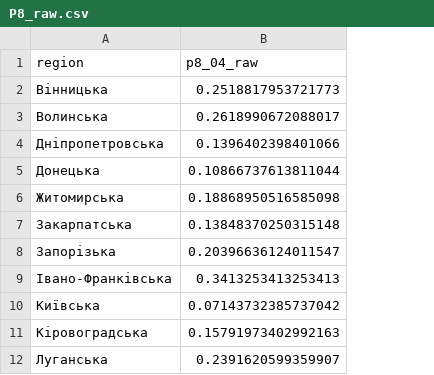
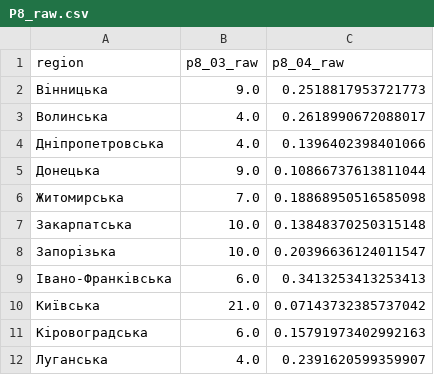
Before and after one commit to regional-development/index-2020-3, a CSV file: data/processed/P8_raw.csv, drawn as a sheet; only a part is shown; the diff names each change by its address in the sheet, - before the commit and + after, or states it on an @@ line.

```diff
--- a/data/processed/P8_raw.csv
+++ b/data/processed/P8_raw.csv
+column B (p8_03_raw), rows 2-12: 9.0 | 4.0 | 4.0 | 9.0 | 7.0 | 10.0 | 10.0 | 6.0 | 21.0 | 6.0 | 4.0
```
Also changed, not shown: data/processed/P8.csv, 2 other files.
